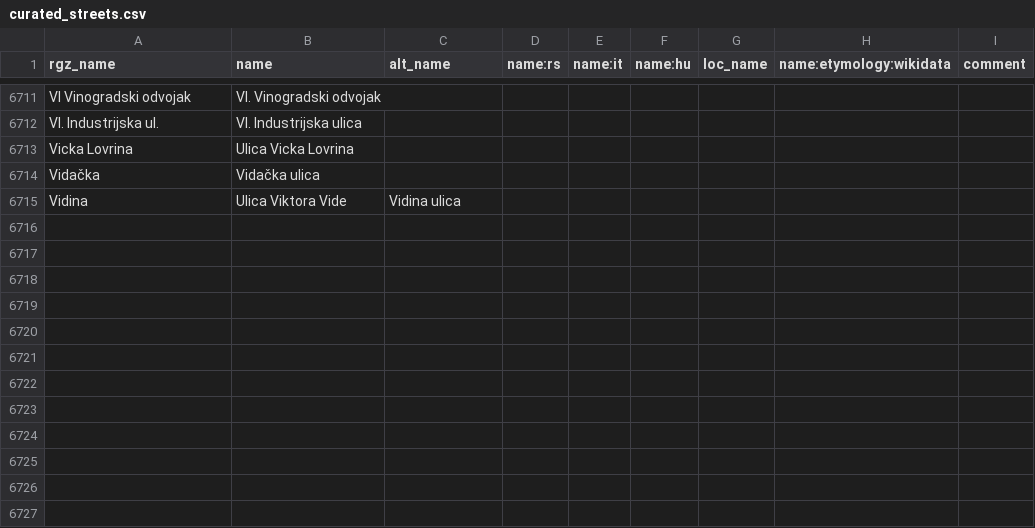
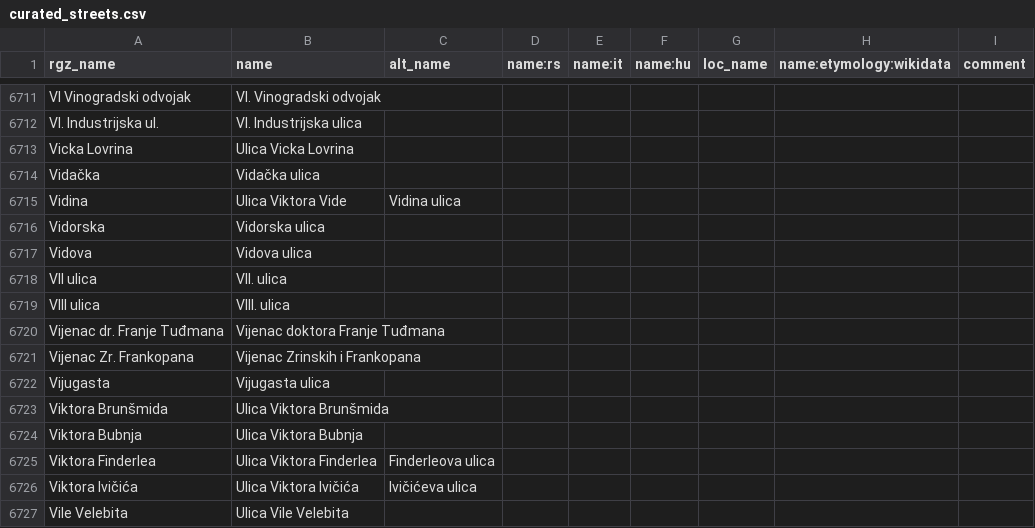
Before and after one commit to osm-hr/adresniregistar-ispravci, a CSV file: curated_streets.csv, drawn as a sheet; only a part is shown, gaps mark what is left out; the diff names each change by its address in the sheet, - before the commit and + after, or states it on an @@ line.

Commit message:
Dodano još V-ova

```diff
--- a/curated_streets.csv
+++ b/curated_streets.csv
+row 6716: Vidorska | Vidorska ulica
+row 6717: Vidova | Vidova ulica
+row 6718: VII ulica | VII. ulica
+row 6719: VIII ulica | VIII. ulica
+row 6720: Vijenac dr. Franje Tuđmana | Vijenac doktora Franje Tuđmana
+row 6721: Vijenac Zr. Frankopana | Vijenac Zrinskih i Frankopana
+row 6722: Vijugasta | Vijugasta ulica
+row 6723: Viktora Brunšmida | Ulica Viktora Brunšmida
+row 6724: Viktora Bubnja | Ulica Viktora Bubnja
+row 6725: Viktora Finderlea | Ulica Viktora Finderlea | Finderleova ulica
+row 6726: Viktora Ivičića | Ulica Viktora Ivičića | Ivičićeva ulica
+row 6727: Vile Velebita | Ulica Vile Velebita
```
